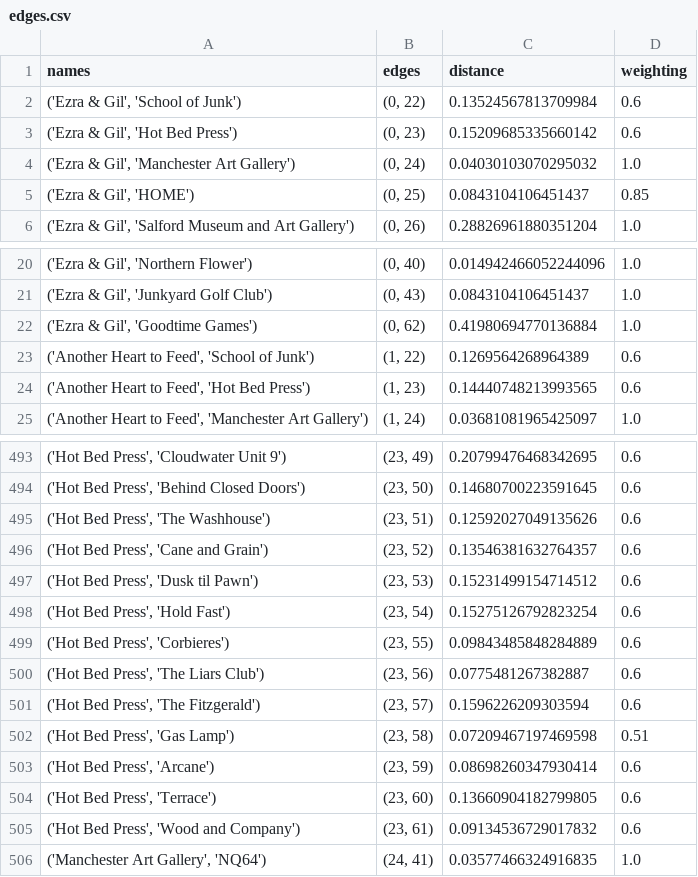
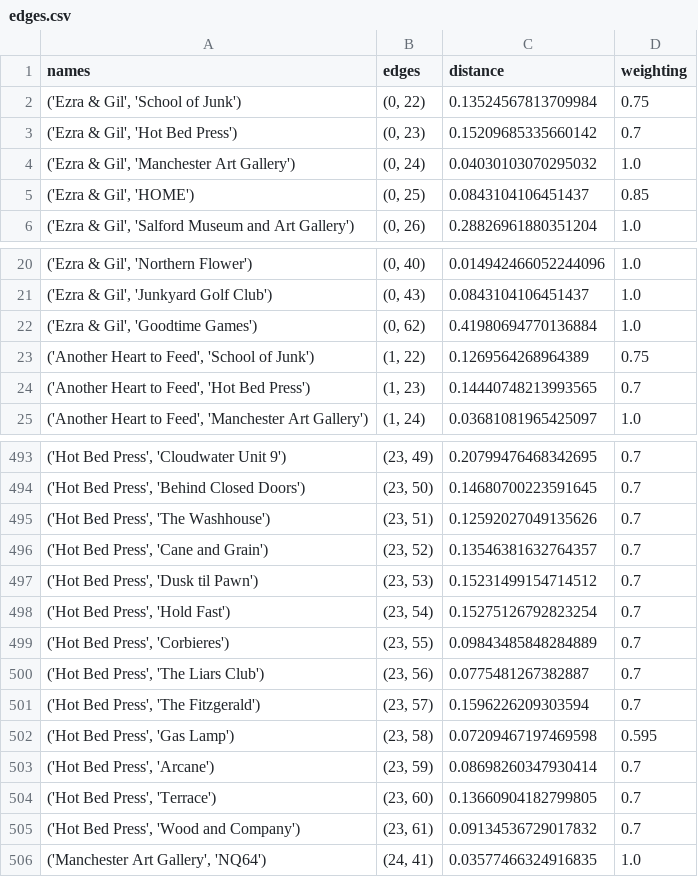
Before and after one commit to NiclasFenton-Wiegleb/Itinerary-Generator, a CSV file: edges.csv, drawn as a sheet; only a part is shown, gaps mark what is left out; the diff covers the shown part only.

```diff
--- a/edges.csv
+++ b/edges.csv
@@ -1,4 +1,4 @@
 names,edges,distance,weighting
-"('Ezra & Gil', 'School of Junk')","(0, 22)",0.13524567813709984,0.6
-"('Ezra & Gil', 'Hot Bed Press')","(0, 23)",0.15209685335660142,0.6
+"('Ezra & Gil', 'School of Junk')","(0, 22)",0.13524567813709984,0.75
+"('Ezra & Gil', 'Hot Bed Press')","(0, 23)",0.15209685335660142,0.7
 "('Ezra & Gil', 'Manchester Art Gallery')","(0, 24)",0.04030103070295032,1.0
@@ -22,4 +22,4 @@ names,edges,distance,weighting
 "('Ezra & Gil', 'Goodtime Games')","(0, 62)",0.41980694770136884,1.0
-"('Another Heart to Feed', 'School of Junk')","(1, 22)",0.1269564268964389,0.6
-"('Another Heart to Feed', 'Hot Bed Press')","(1, 23)",0.14440748213993565,0.6
+"('Another Heart to Feed', 'School of Junk')","(1, 22)",0.1269564268964389,0.75
+"('Another Heart to Feed', 'Hot Bed Press')","(1, 23)",0.14440748213993565,0.7
 "('Another Heart to Feed', 'Manchester Art Gallery')","(1, 24)",0.03681081965425097,1.0
@@ -493,14 +493,14 @@ names,edges,distance,weighting
-"('Hot Bed Press', 'Cloudwater Unit 9')","(23, 49)",0.20799476468342695,0.6
-"('Hot Bed Press', 'Behind Closed Doors')","(23, 50)",0.14680700223591645,0.6
-"('Hot Bed Press', 'The Washhouse')","(23, 51)",0.12592027049135626,0.6
-"('Hot Bed Press', 'Cane and Grain')","(23, 52)",0.13546381632764357,0.6
-"('Hot Bed Press', 'Dusk til Pawn')","(23, 53)",0.15231499154714512,0.6
-"('Hot Bed Press', 'Hold Fast')","(23, 54)",0.15275126792823254,0.6
-"('Hot Bed Press', 'Corbieres')","(23, 55)",0.09843485848284889,0.6
-"('Hot Bed Press', 'The Liars Club')","(23, 56)",0.0775481267382887,0.6
-"('Hot Bed Press', 'The Fitzgerald')","(23, 57)",0.1596226209303594,0.6
-"('Hot Bed Press', 'Gas Lamp')","(23, 58)",0.07209467197469598,0.51
-"('Hot Bed Press', 'Arcane')","(23, 59)",0.08698260347930414,0.6
-"('Hot Bed Press', 'Terrace')","(23, 60)",0.13660904182799805,0.6
-"('Hot Bed Press', 'Wood and Company')","(23, 61)",0.09134536729017832,0.6
+"('Hot Bed Press', 'Cloudwater Unit 9')","(23, 49)",0.20799476468342695,0.7
+"('Hot Bed Press', 'Behind Closed Doors')","(23, 50)",0.14680700223591645,0.7
+"('Hot Bed Press', 'The Washhouse')","(23, 51)",0.12592027049135626,0.7
+"('Hot Bed Press', 'Cane and Grain')","(23, 52)",0.13546381632764357,0.7
+"('Hot Bed Press', 'Dusk til Pawn')","(23, 53)",0.15231499154714512,0.7
+"('Hot Bed Press', 'Hold Fast')","(23, 54)",0.15275126792823254,0.7
+"('Hot Bed Press', 'Corbieres')","(23, 55)",0.09843485848284889,0.7
+"('Hot Bed Press', 'The Liars Club')","(23, 56)",0.0775481267382887,0.7
+"('Hot Bed Press', 'The Fitzgerald')","(23, 57)",0.1596226209303594,0.7
+"('Hot Bed Press', 'Gas Lamp')","(23, 58)",0.07209467197469598,0.595
+"('Hot Bed Press', 'Arcane')","(23, 59)",0.08698260347930414,0.7
+"('Hot Bed Press', 'Terrace')","(23, 60)",0.13660904182799805,0.7
+"('Hot Bed Press', 'Wood and Company')","(23, 61)",0.09134536729017832,0.7
 "('Manchester Art Gallery', 'NQ64')","(24, 41)",0.03577466324916835,1.0
```
Also changed, not shown: 63 edited cells elsewhere in this file, 1 other file.
